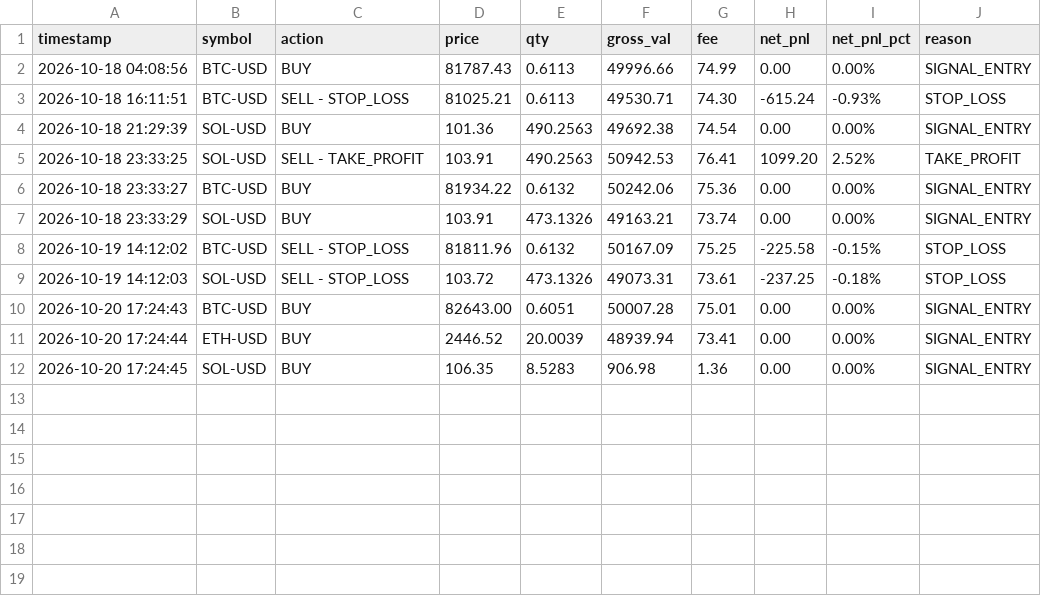
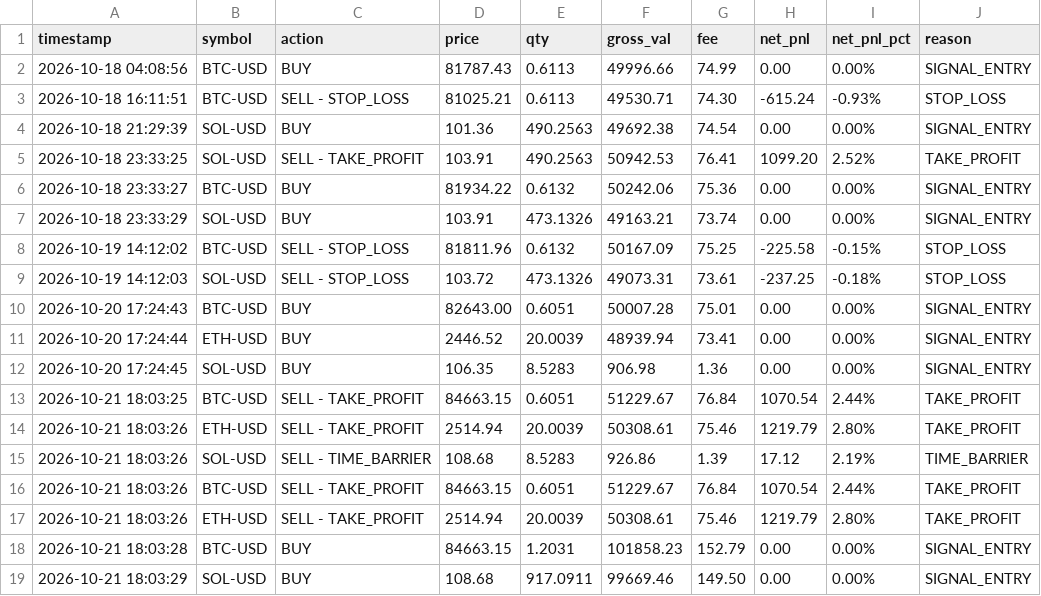
Before and after one commit to ROBBYARSANI/quant-trading-agent, a CSV file: models/trade_history.csv, drawn as a sheet.

```diff
--- a/models/trade_history.csv
+++ b/models/trade_history.csv
@@ -12 +12,8 @@ timestamp,symbol,action,price,qty,gross_val,fee,net_pnl,net_pnl_pct,reason
 2026-10-20 17:24:45,SOL-USD,BUY,106.35,8.5283,906.98,1.36,0.00,0.00%,SIGNAL_ENTRY
+2026-10-21 18:03:25,BTC-USD,SELL - TAKE_PROFIT,84663.15,0.6051,51229.67,76.84,1070.54,2.44%,TAKE_PROFIT
+2026-10-21 18:03:26,ETH-USD,SELL - TAKE_PROFIT,2514.94,20.0039,50308.61,75.46,1219.79,2.80%,TAKE_PROFIT
+2026-10-21 18:03:26,SOL-USD,SELL - TIME_BARRIER,108.68,8.5283,926.86,1.39,17.12,2.19%,TIME_BARRIER
+2026-10-21 18:03:26,BTC-USD,SELL - TAKE_PROFIT,84663.15,0.6051,51229.67,76.84,1070.54,2.44%,TAKE_PROFIT
+2026-10-21 18:03:26,ETH-USD,SELL - TAKE_PROFIT,2514.94,20.0039,50308.61,75.46,1219.79,2.80%,TAKE_PROFIT
+2026-10-21 18:03:28,BTC-USD,BUY,84663.15,1.2031,101858.23,152.79,0.00,0.00%,SIGNAL_ENTRY
+2026-10-21 18:03:29,SOL-USD,BUY,108.68,917.0911,99669.46,149.50,0.00,0.00%,SIGNAL_ENTRY
```
Also changed, not shown: 6 other files.
